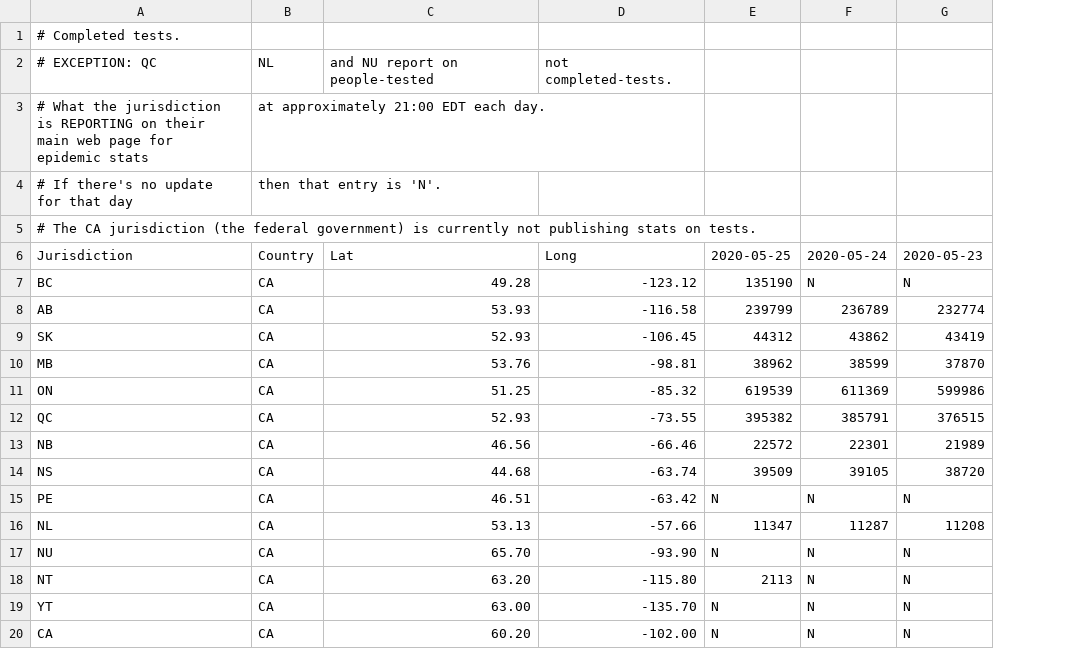
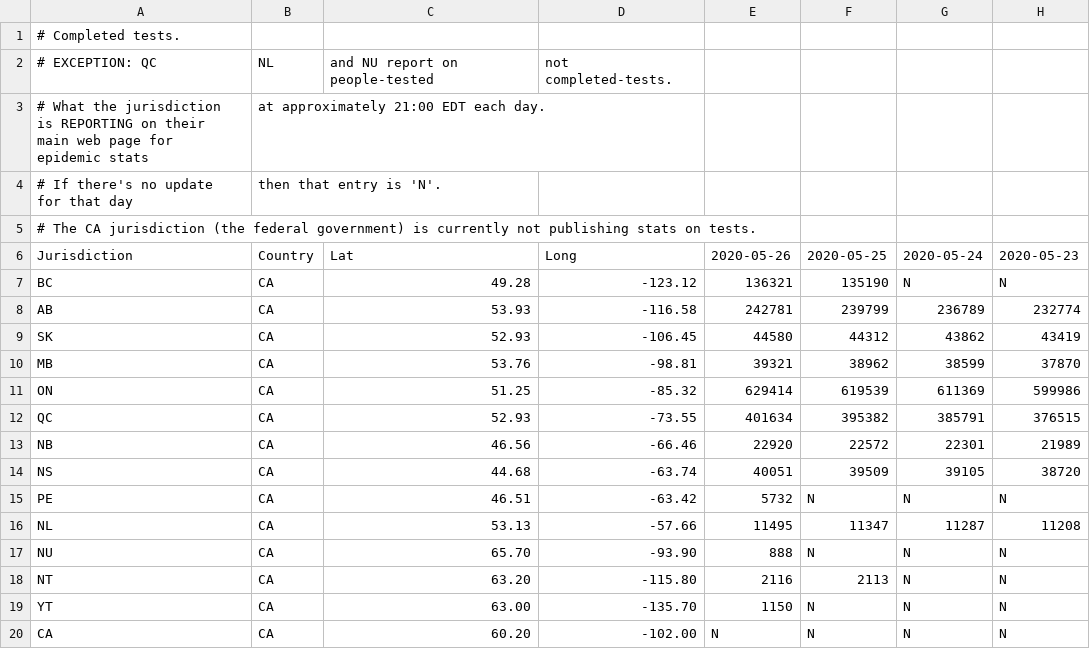
Before and after one commit to johanley/covid-19-canada, a CSV file: data/csv/tests.csv, drawn as a sheet; only a part is shown; the diff names each change by its address in the sheet, - before the commit and + after, or states it on an @@ line.

Commit message:
Data 2020-05-26

```diff
--- a/data/csv/tests.csv
+++ b/data/csv/tests.csv
+column E, rows 6-20: 2020-05-26 | 136321 | 242781 | 44580 | 39321 | 629414 | 401634 | 22920 | 40051 | 5732 | 11495 | 888 | 2116 | 1150 | N
```
Also changed, not shown: data/csv/deaths.csv, data/csv/hosp.csv, 38 other files.
